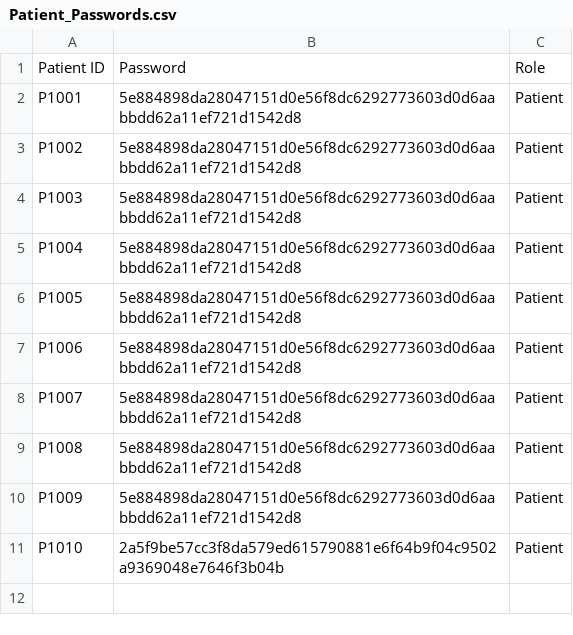
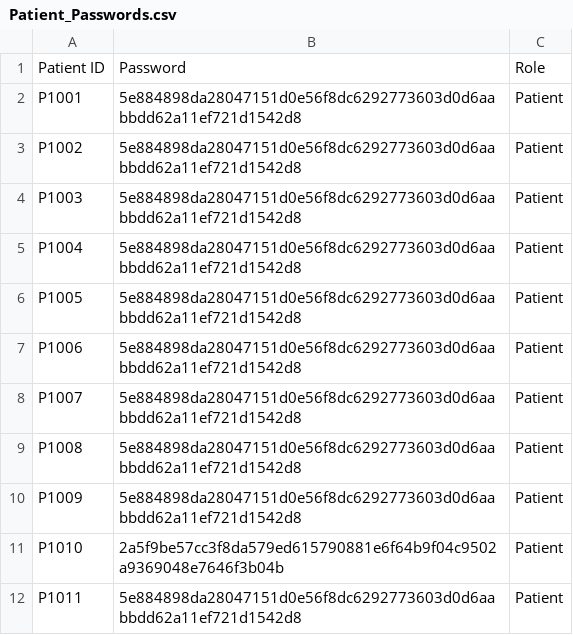
Before and after one commit to KuroInit/SC2002_Assignment, a CSV file: Patient_Passwords.csv, drawn as a sheet.

```diff
--- a/Patient_Passwords.csv
+++ b/Patient_Passwords.csv
@@ -11 +11,2 @@ P1009,5e884898da28047151d0e56f8dc6292773603d0d6aabbdd62a11ef721d1542d8,Patient
 P1010,2a5f9be57cc3f8da579ed615790881e6f64b9f04c9502a9369048e7646f3b04b,Patient
+P1011,5e884898da28047151d0e56f8dc6292773603d0d6aabbdd62a11ef721d1542d8,Patient
```
Also changed, not shown: Patient_List.csv, 15 other files.
